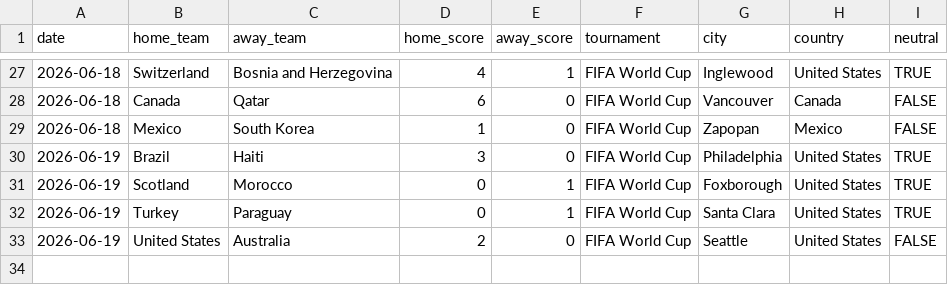
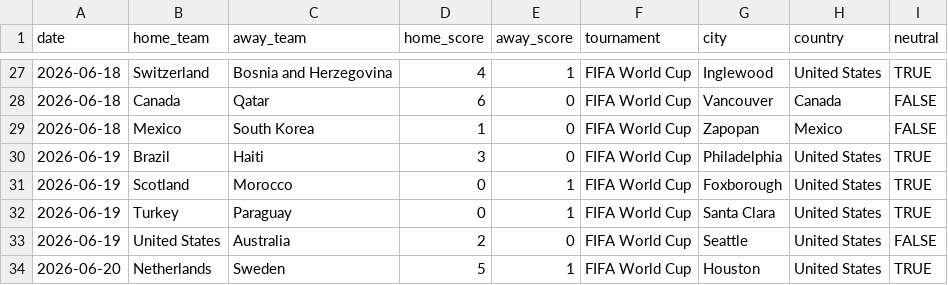
Before and after one commit to agends-afk/World-Cup-Predictor, a CSV file: data/live_results.csv, drawn as a sheet; only a part is shown, gaps mark what is left out.

```diff
--- a/data/live_results.csv
+++ b/data/live_results.csv
@@ -33 +33,2 @@ date,home_team,away_team,home_score,away_score,tournament,city,country,neutral
 2026-06-19,United States,Australia,2,0,FIFA World Cup,Seattle,United States,FALSE
+2026-06-20,Netherlands,Sweden,5,1,FIFA World Cup,Houston,United States,TRUE
```
Also changed, not shown: 6 other files.
